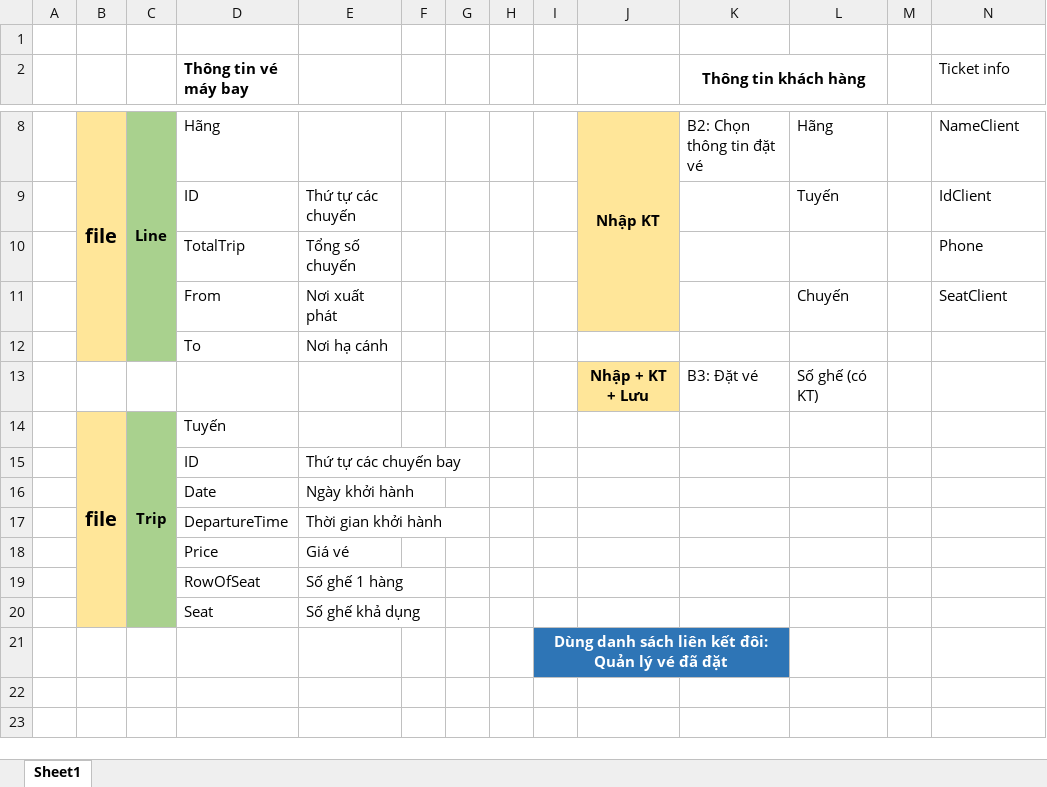
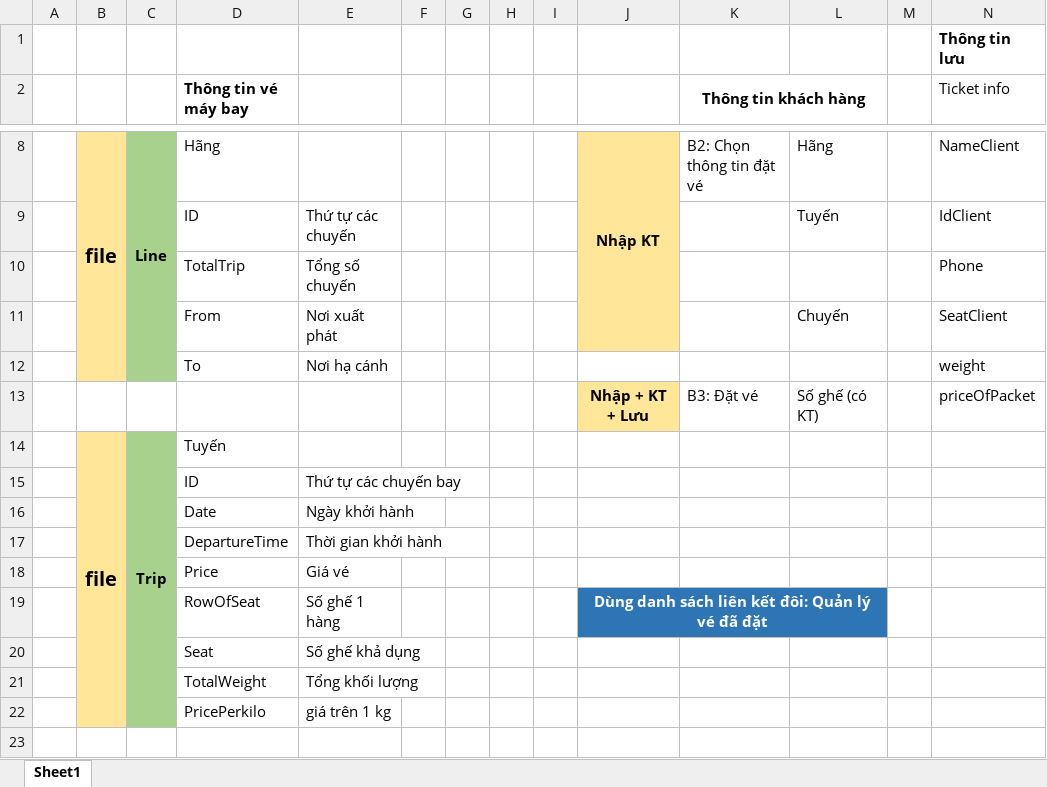
Before and after one commit to NGNgocTu/BTL---DSA, an Excel workbook: Trường dữ liệu.xlsx, sheet Sheet1, drawn as a sheet; only a part is shown, gaps mark what is left out; values as stored, in another font and other column widths than the file's, no borders; removed rows and columns are numbered as before the commit, all else as after; the diff names each change by its address in the sheet, - before the commit and + after, or states it on an @@ line.

```diff
--- a/Trường dữ liệu.xlsx (sheet Sheet1)
+++ b/Trường dữ liệu.xlsx (sheet Sheet1)
-N1 (Ticket info): (empty)
+N1 (Ticket info): Thông tin lưu
-N12 (Ticket info): (empty)
+N12 (Ticket info): weight
-N13 (Ticket info): (empty)
+N13 (Ticket info): priceOfPacket
-J19: (empty)
+J19: Dùng danh sách liên kết đôi: Quản lý vé đã đặt
-J19:L19 fill: none
+J19:L19 fill: #2E75B6
+J19:L19 merged
+row 21:  |  |  | TotalWeight | Tổng khối lượng
+row 22:  |  |  | PricePerkilo | giá trên 1 kg
-I23: Dùng danh sách liên kết đôi: Quản lý vé đã đặt
+I23: (empty)
-I23:K23 fill: #2E75B6
+I23:K23 fill: none
-I21:K21 merged
```
Also changed, not shown: 9 other files.
